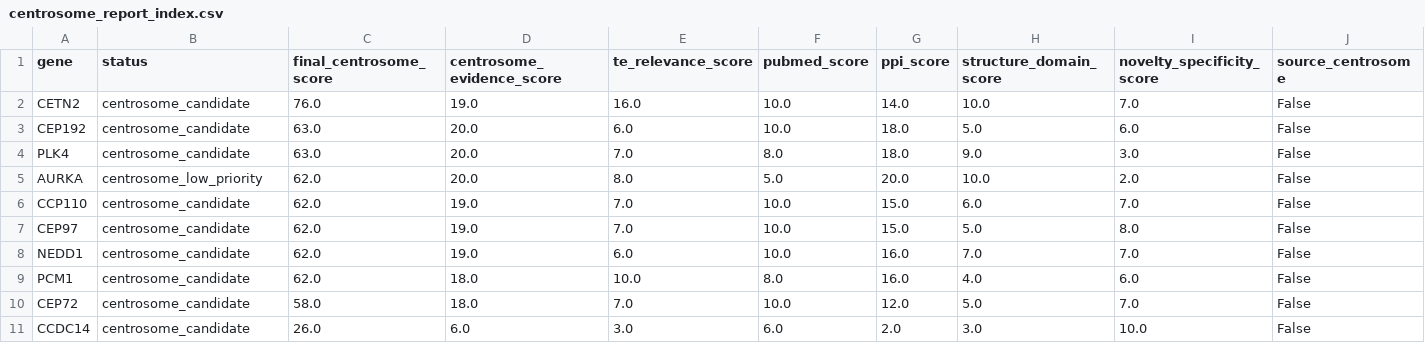
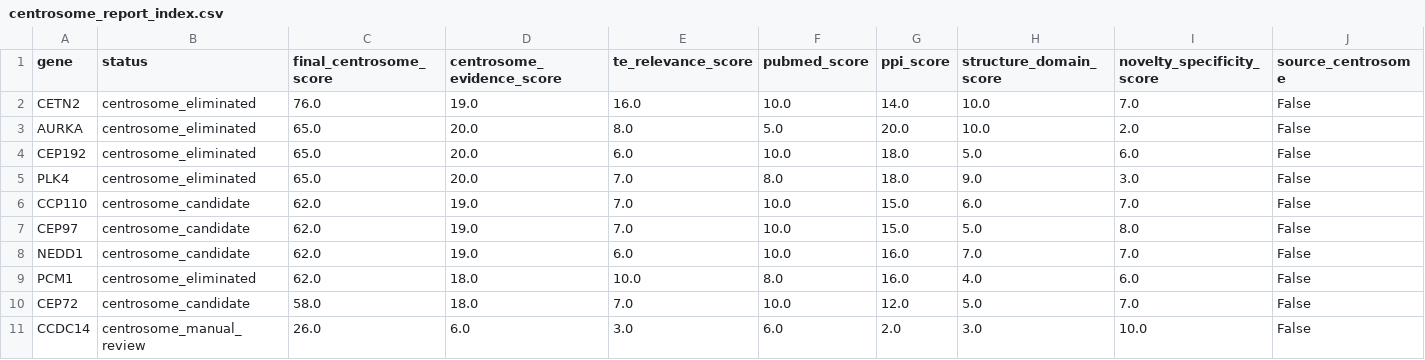
Before and after one commit to quii490/protein-scout-TEreg-finding, a CSV file: centrosome/data/centrosome_report_index.csv, drawn as a sheet; only a part is shown; removed rows and columns are numbered as before the commit, all else as after; rows hold the shown columns only; the diff names each change by its address in the sheet, - before the commit and + after, or states it on an @@ line.

Commit message:
centrosome module: download IF images, apply PubMed>100 elimination, remove main atlas overlap
- Download HPA IF images for all 10 pilot genes
- Apply PubMed > 100 elimination rule (same as main atlas)
- Remove main atlas overlap tracking from reports
- Add CENTROSOME_ELIMINATED status with dedicated badge
- Fix case-insensitive status detection in build scripts
- Results: 4 CANDIDATE, 5 ELIMINATED, 1 MANUAL_REVIEW

```diff
--- a/centrosome/data/centrosome_report_index.csv
+++ b/centrosome/data/centrosome_report_index.csv
-B2 (status): centrosome_candidate
+B2 (status): centrosome_eliminated
+row 3: AURKA | centrosome_eliminated | 65.0 | 20.0 | 8.0 | 5.0 | 20.0 | 10.0 | 2.0 | False
-B4:B5 (status): centrosome_candidate
+B4:B5 (status): centrosome_eliminated
-C4:C5 (final_centrosome_score): 63.0
+C4:C5 (final_centrosome_score): 65.0
-row 5: AURKA | centrosome_low_priority | 62.0 | 20.0 | 8.0 | 5.0 | 20.0 | 10.0 | 2.0 | False
-B9 (status): centrosome_candidate
+B9 (status): centrosome_eliminated
-B11 (status): centrosome_candidate
+B11 (status): centrosome_manual_review
```
Also changed, not shown: centrosome/data/centrosome_report_index.tsv, 36 other files.
